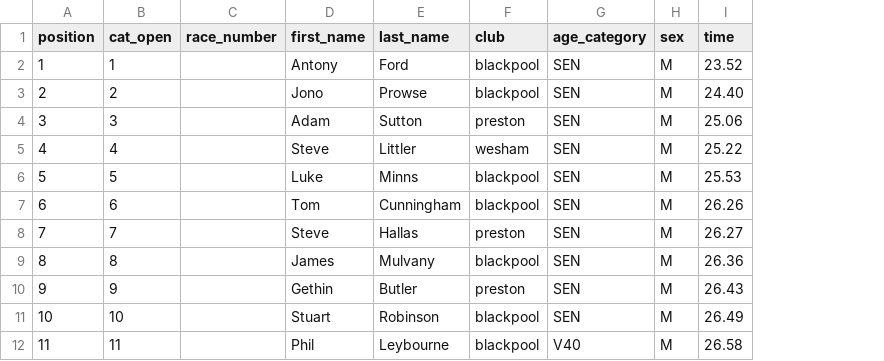
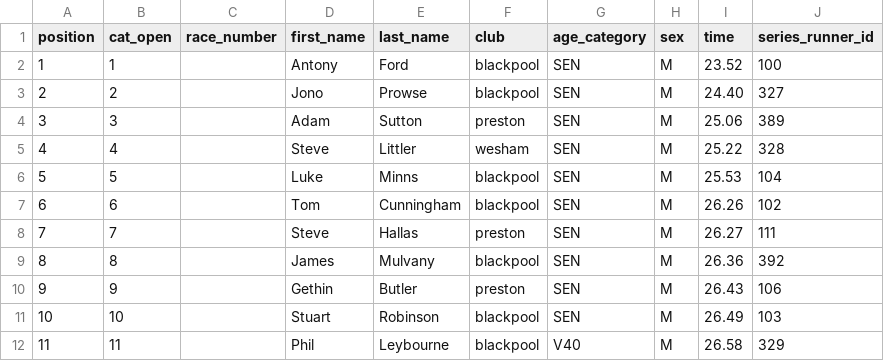
Before and after one commit to whortleberrybearer/InterClub, a CSV file: src/data/2008/road-gp/results/chorley.csv, drawn as a sheet; only a part is shown; the diff names each change by its address in the sheet, - before the commit and + after, or states it on an @@ line.

```diff
--- a/src/data/2008/road-gp/results/chorley.csv
+++ b/src/data/2008/road-gp/results/chorley.csv
+column J (series_runner_id), rows 2-12: 100 | 327 | 389 | 328 | 104 | 102 | 111 | 392 | 106 | 103 | 329
```
Also changed, not shown: src/data/2008/road-gp/results/blackpool.csv, src/data/2008/road-gp/results/lytham.csv, 11 other files.
